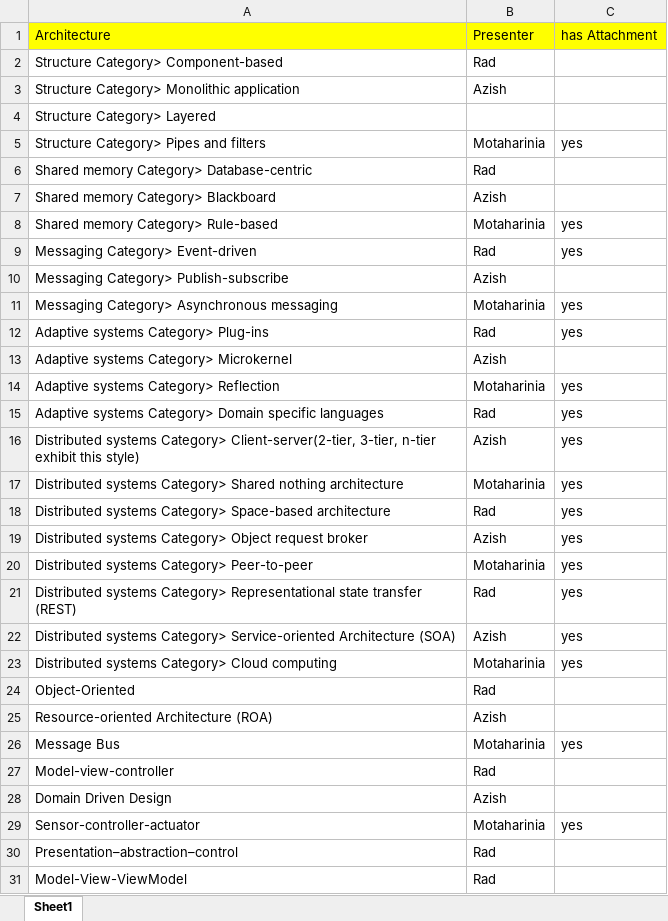
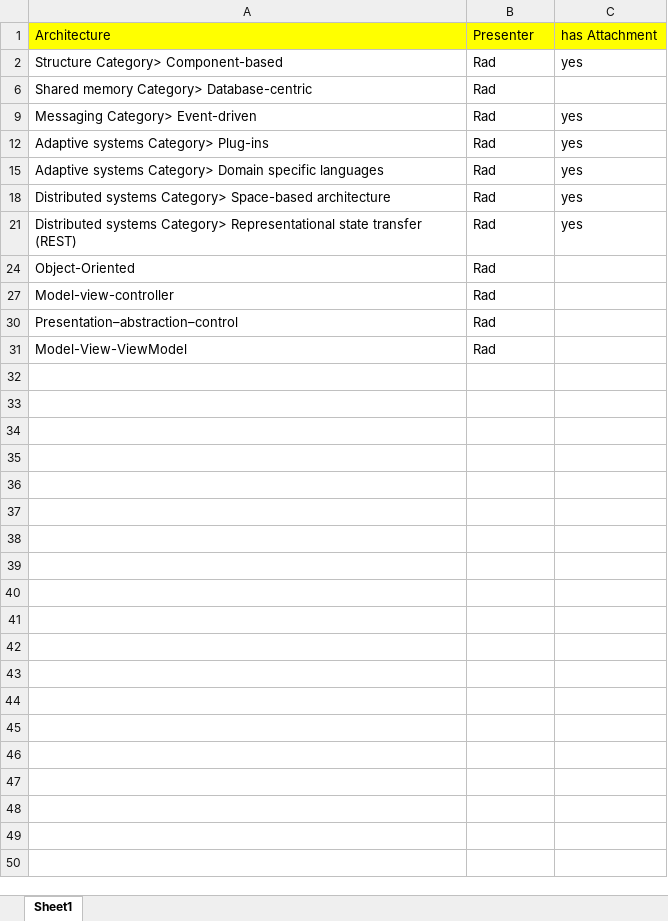
Before and after one commit to maryamazish/myLearning, an Excel workbook: Architecture/resource/sessions/ArchitecturePresenter.xlsx, sheet Sheet1, drawn as a sheet; values as stored, in another font and other column widths than the file's, no borders; the diff names each change by its address in the sheet, - before the commit and + after, or states it on an @@ line.

```diff
--- a/Architecture/resource/sessions/ArchitecturePresenter.xlsx (sheet Sheet1)
+++ b/Architecture/resource/sessions/ArchitecturePresenter.xlsx (sheet Sheet1)
-C2: (empty)
+C2: yes
@@ row 3 hidden: Structure Category> Monolithic application | Azish @@
@@ row 4 hidden: Structure Category> Layered @@
@@ row 5 hidden: Structure Category> Pipes and filters | Motaharinia | yes @@
@@ row 7 hidden: Shared memory Category> Blackboard | Azish @@
@@ row 8 hidden: Shared memory Category> Rule-based | Motaharinia | yes @@
@@ row 10 hidden: Messaging Category> Publish-subscribe | Azish @@
@@ row 11 hidden: Messaging Category> Asynchronous messaging | Motaharinia | yes @@
@@ row 13 hidden: Adaptive systems Category> Microkernel | Azish @@
@@ row 14 hidden: Adaptive systems Category> Reflection | Motaharinia | yes @@
@@ row 16 hidden: Distributed systems Category> Client-server(2-tier, 3-tier, n-tier exhibit this style) | Azish | yes @@
@@ row 17 hidden: Distributed systems Category> Shared nothing architecture | Motaharinia | yes @@
@@ row 19 hidden: Distributed systems Category> Object request broker | Azish | yes @@
@@ row 20 hidden: Distributed systems Category> Peer-to-peer | Motaharinia | yes @@
@@ row 22 hidden: Distributed systems Category> Service-oriented Architecture (SOA) | Azish | yes @@
@@ row 23 hidden: Distributed systems Category> Cloud computing | Motaharinia | yes @@
@@ row 25 hidden: Resource-oriented Architecture (ROA) | Azish @@
@@ row 26 hidden: Message Bus | Motaharinia | yes @@
@@ row 28 hidden: Domain Driven Design | Azish @@
@@ row 29 hidden: Sensor-controller-actuator | Motaharinia | yes @@
```
